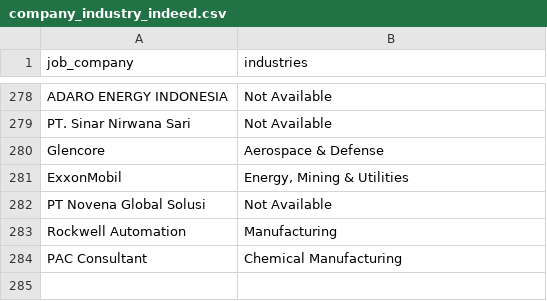
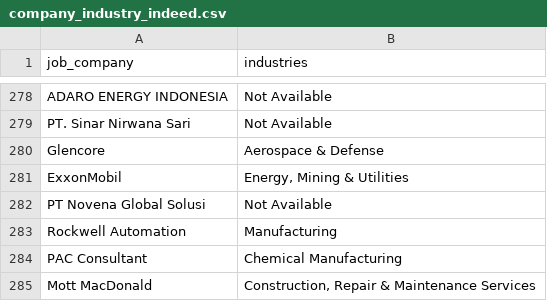
Before and after one commit to Rachdyan/geosains-job-crawler, a CSV file: data/company_industry_indeed.csv, drawn as a sheet; only a part is shown, gaps mark what is left out; the diff names each change by its address in the sheet, - before the commit and + after, or states it on an @@ line.

```diff
--- a/data/company_industry_indeed.csv
+++ b/data/company_industry_indeed.csv
+row 285: Mott MacDonald | Construction, Repair & Maintenance Services
```
Also changed, not shown: data/job_posted.csv.
